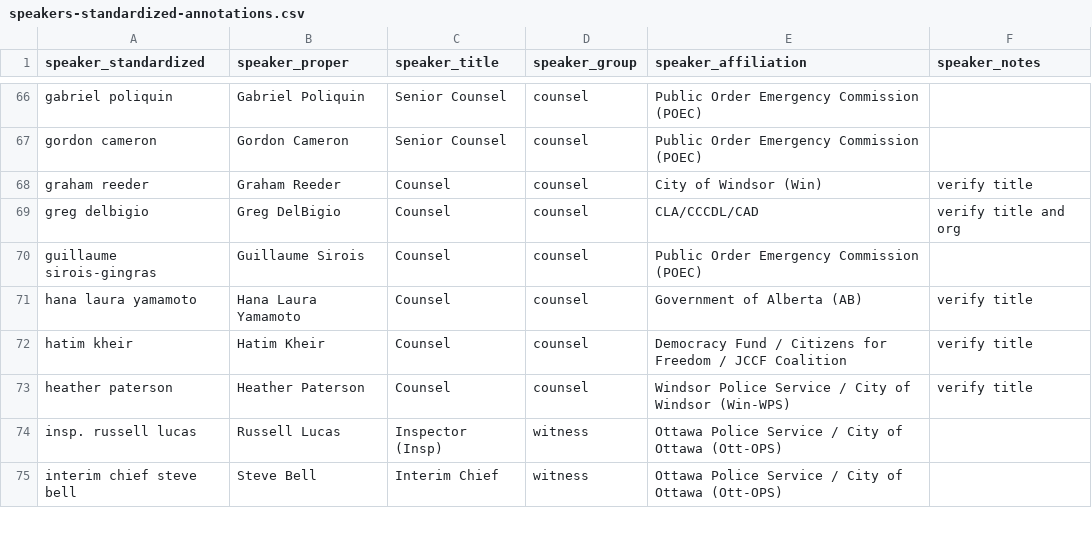
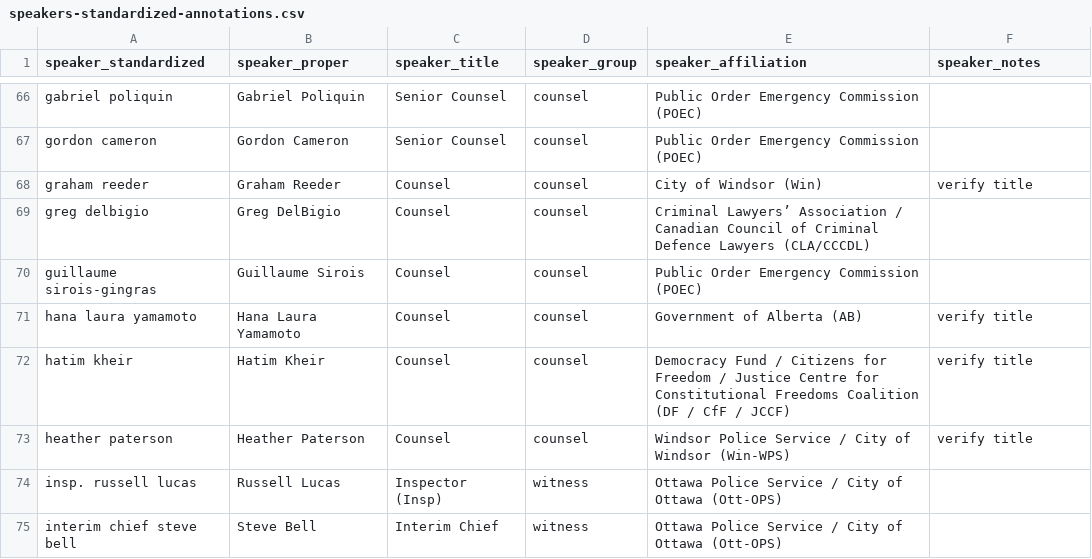
Before and after one commit to lchski/poec-analysis, a CSV file: data/indices/speakers-standardized-annotations.csv, drawn as a sheet; only a part is shown, gaps mark what is left out; the diff covers the shown part only.

```diff
--- a/data/indices/speakers-standardized-annotations.csv
+++ b/data/indices/speakers-standardized-annotations.csv
@@ -68,6 +68,6 @@ gordon cameron,Gordon Cameron,Senior Counsel,counsel,Public Order Emergency Comm
 graham reeder,Graham Reeder,Counsel,counsel,City of Windsor (Win),verify title
-greg delbigio,Greg DelBigio,Counsel,counsel,CLA/CCCDL/CAD,verify title and org
+greg delbigio,Greg DelBigio,Counsel,counsel,Criminal Lawyers’ Association / Canadian Council of Criminal Defence Lawyers (CLA/CCCDL),
 guillaume sirois-gingras,Guillaume Sirois,Counsel,counsel,Public Order Emergency Commission (POEC),
 hana laura yamamoto,Hana Laura Yamamoto,Counsel,counsel,Government of Alberta (AB),verify title
-hatim kheir,Hatim Kheir,Counsel,counsel,Democracy Fund / Citizens for Freedom / JCCF Coalition,verify title
+hatim kheir,Hatim Kheir,Counsel,counsel,Democracy Fund / Citizens for Freedom / Justice Centre for Constitutional Freedoms Coalition (DF / CfF / JCCF),verify title
 heather paterson,Heather Paterson,Counsel,counsel,Windsor Police Service / City of Windsor (Win-WPS),verify title
```
Also changed, not shown: 83 edited cells elsewhere in this file.
